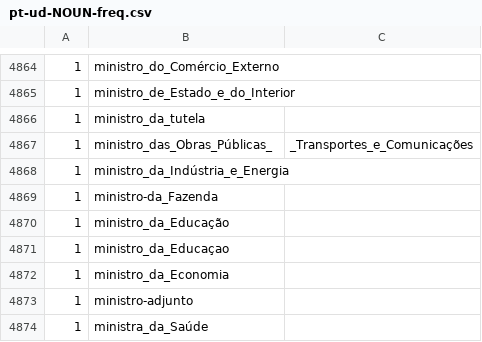
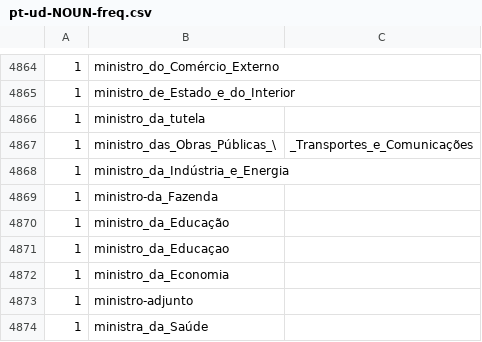
Before and after one commit to own-pt/cl-wnbrowser, a CSV file: corpora/pt-ud-NOUN-freq.csv, drawn as a sheet; only a part is shown, gaps mark what is left out.

Commit message:
escaping a comma in a long MWE

```diff
--- a/corpora/pt-ud-NOUN-freq.csv
+++ b/corpora/pt-ud-NOUN-freq.csv
@@ -4866,3 +4866,3 @@
 1,ministro_da_tutela
-1,ministro_das_Obras_Públicas_,_Transportes_e_Comunicações
+1,ministro_das_Obras_Públicas_\,_Transportes_e_Comunicações
 1,ministro_da_Indústria_e_Energia
```
